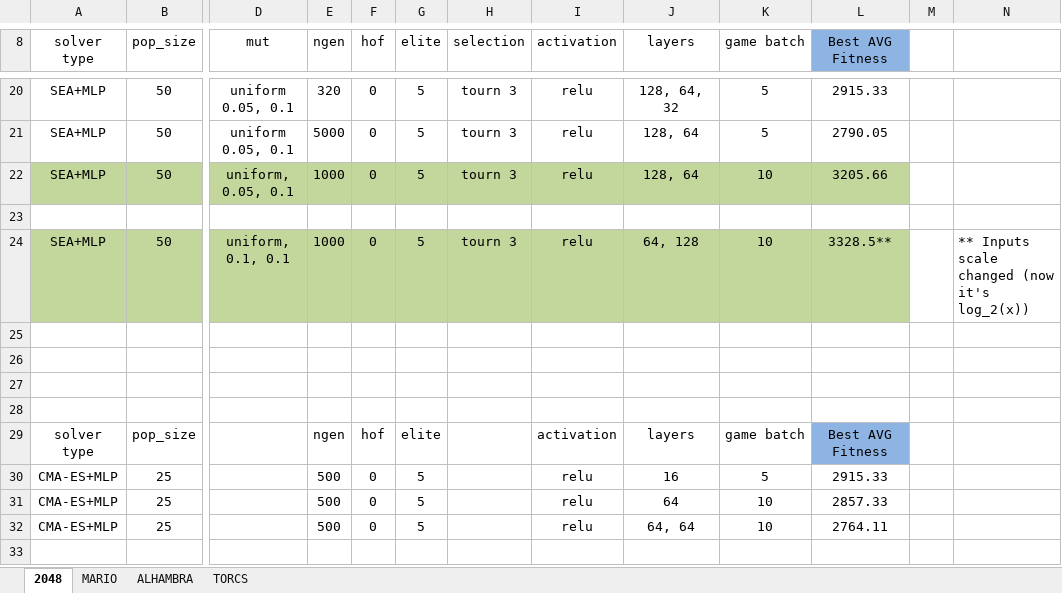
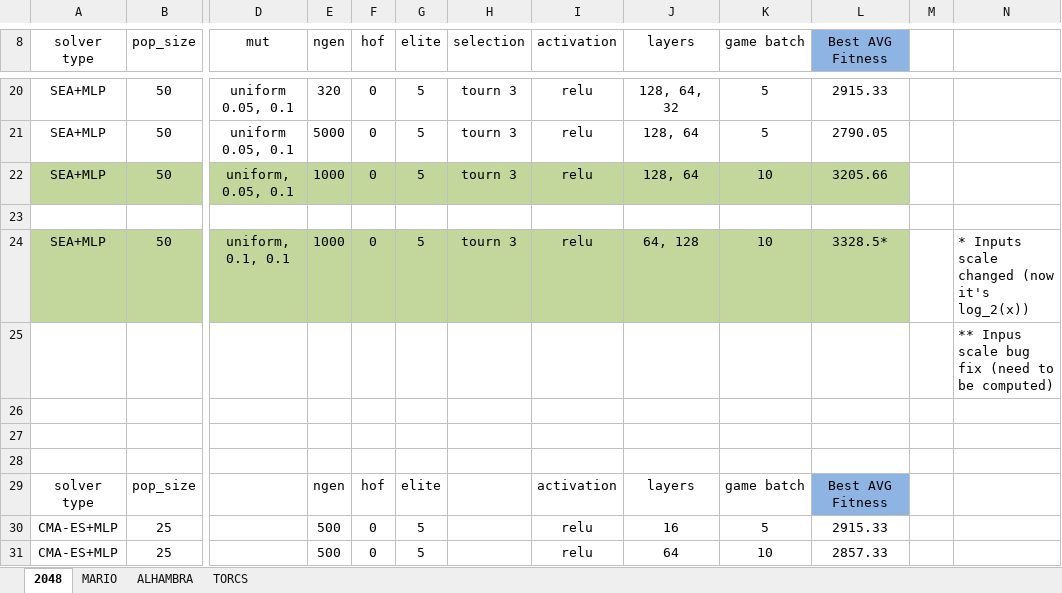
Before and after one commit to Honkl/general-ai, an Excel workbook: Experiments/comparison.xlsx, sheet 2048, drawn as a sheet; only a part is shown, gaps mark what is left out; the shorter side is filled out with more unchanged rows; values as stored, in another font and other column widths than the file's, no borders; the diff names each change by its address in the sheet, - before the commit and + after, or states it on an @@ line.

Commit message:
Game rewards

```diff
--- a/Experiments/comparison.xlsx (sheet 2048)
+++ b/Experiments/comparison.xlsx (sheet 2048)
-L24 (Best AVG Fitness): 3328.5**
+L24 (Best AVG Fitness): 3328.5*
-N24: ** Inputs scale changed (now it's log_2(x))
+N24: * Inputs scale changed (now it's log_2(x))
-N25: (empty)
+N25: ** Inpus scale bug fix (need to be computed)
```
Also changed, not shown: 7 other files.
